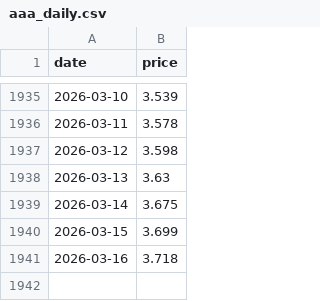
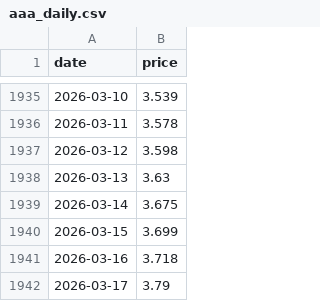
Before and after one commit to onthebay98/gas_price_forecaster, a CSV file: data/aaa_daily.csv, drawn as a sheet; only a part is shown, gaps mark what is left out.

```diff
--- a/data/aaa_daily.csv
+++ b/data/aaa_daily.csv
@@ -1941 +1941,2 @@ date,price
 2026-03-16,3.718
+2026-03-17,3.79
```
Also changed, not shown: data/latest_predict.csv, 2 other files.
